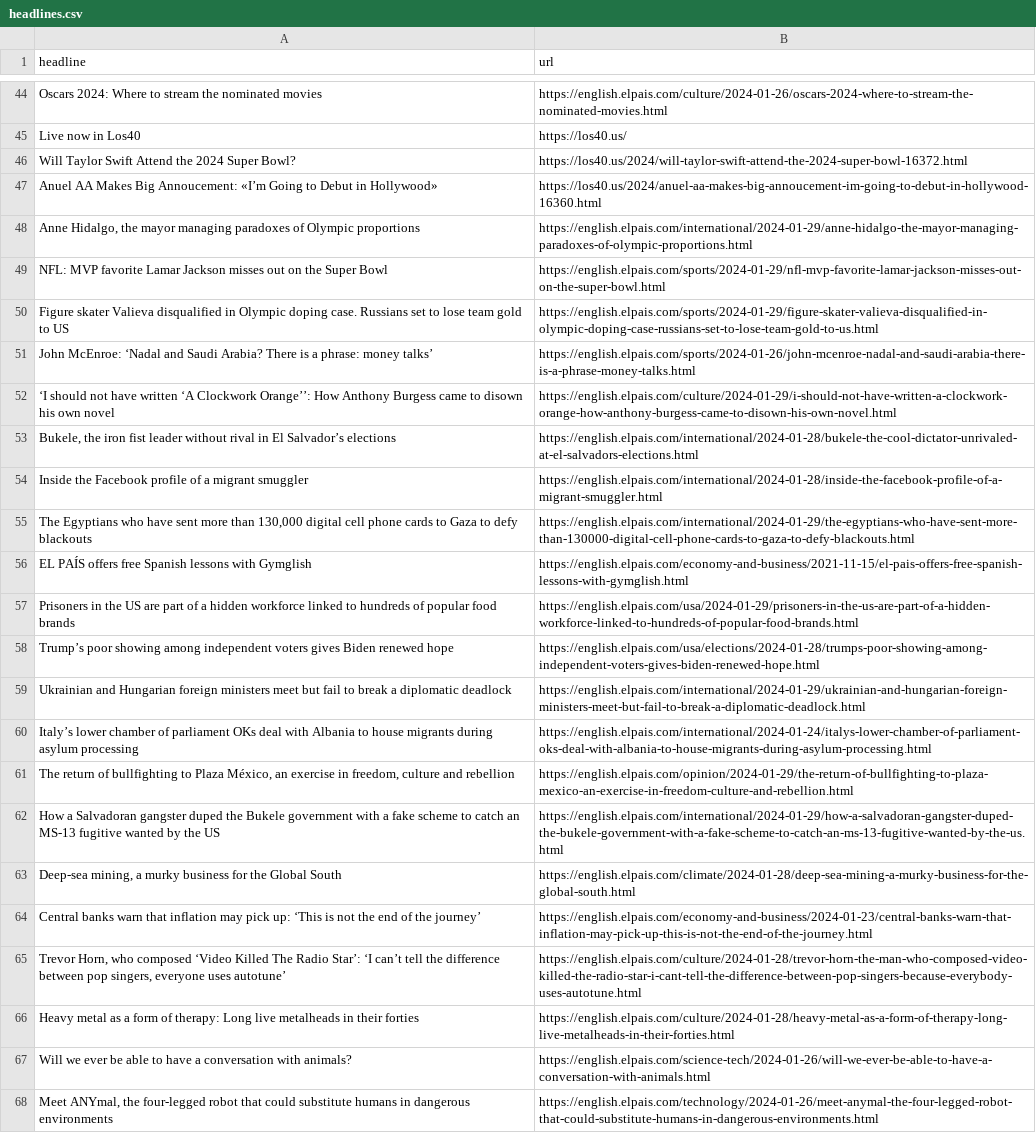
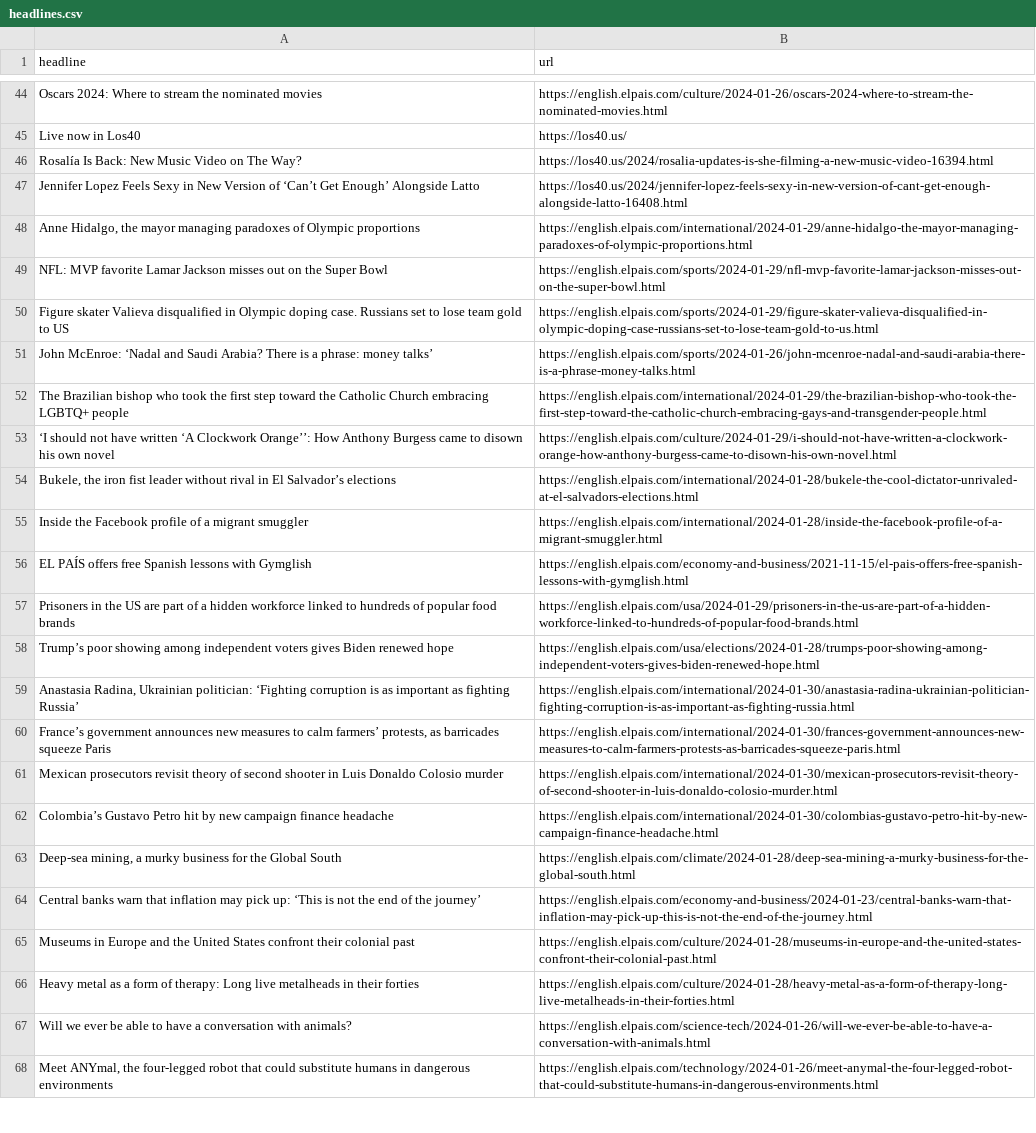
Before and after one commit to dlaiu/headlines-scraper, a CSV file: headlines.csv, drawn as a sheet; only a part is shown, gaps mark what is left out; the diff covers the shown part only.

```diff
--- a/headlines.csv
+++ b/headlines.csv
@@ -45,6 +45,4 @@ Oscars 2024: Where to stream the nominated movies,https://english.elpais.com/cul
 Live now in Los40,https://los40.us/
-Will Taylor Swift Attend the 2024 Super Bowl?,https://los40.us/2024/will-taylor-swift-attend-the-2024-super-bowl-16372.html
-"Anuel AA Makes Big Annoucement: «I’m Going to Debut in Hollywood»
-
-",https://los40.us/2024/anuel-aa-makes-big-annoucement-im-going-to-debut-in-hollywood-16360.html
+Rosalía Is Back: New Music Video on The Way?,https://los40.us/2024/rosalia-updates-is-she-filming-a-new-music-video-16394.html
+Jennifer Lopez Feels Sexy in New Version of ‘Can’t Get Enough’ Alongside Latto,https://los40.us/2024/jennifer-lopez-feels-sexy-in-new-version-of-cant-get-enough-alongside-latto-16408.html
 "Anne Hidalgo, the mayor managing paradoxes of Olympic proportions",https://english.elpais.com/international/2024-01-29/anne-hidalgo-the-mayor-managing-paradoxes-of-olympic-proportions.html
@@ -53,2 +51,3 @@ Figure skater Valieva disqualified in Olympic doping case. Russians set to lose
 John McEnroe: ‘Nadal and Saudi Arabia? There is a phrase: money talks’,https://english.elpais.com/sports/2024-01-26/john-mcenroe-nadal-and-saudi-arabia-there-is-a-phrase-money-talks.html
+The Brazilian bishop who took the first step toward the Catholic Church embracing LGBTQ+ people,https://english.elpais.com/international/2024-01-29/the-brazilian-bishop-who-took-the-first-step-toward-the-catholic-church-embracing-gays-and-transgender-people.html
 ‘I should not have written ‘A Clockwork Orange’’: How Anthony Burgess came to disown his own novel,https://english.elpais.com/culture/2024-01-29/i-should-not-have-written-a-clockwork-orange-how-anthony-burgess-came-to-disown-his-own-novel.html
@@ -56,3 +55,2 @@ John McEnroe: ‘Nadal and Saudi Arabia? There is a phrase: money talks’,https
 Inside the Facebook profile of a migrant smuggler,https://english.elpais.com/international/2024-01-28/inside-the-facebook-profile-of-a-migrant-smuggler.html
-"The Egyptians who have sent more than 130,000 digital cell phone cards to Gaza to defy blackouts",https://english.elpais.com/international/2024-01-29/the-egyptians-who-have-sent-more-than-130000-digital-cell-phone-cards-to-gaza-to-defy-blackouts.html
 EL PAÍS offers free Spanish lessons with Gymglish,https://english.elpais.com/economy-and-business/2021-11-15/el-pais-offers-free-spanish-lessons-with-gymglish.html
@@ -60,9 +58,9 @@ Prisoners in the US are part of a hidden workforce linked to hundreds of popular
 Trump’s poor showing among independent voters gives Biden renewed hope,https://english.elpais.com/usa/elections/2024-01-28/trumps-poor-showing-among-independent-voters-gives-biden-renewed-hope.html
-Ukrainian and Hungarian foreign ministers meet but fail to break a diplomatic deadlock ,https://english.elpais.com/international/2024-01-29/ukrainian-and-hungarian-foreign-ministers-meet-but-fail-to-break-a-diplomatic-deadlock.html
-Italy’s lower chamber of parliament OKs deal with Albania to house migrants during asylum processing ,https://english.elpais.com/international/2024-01-24/italys-lower-chamber-of-parliament-oks-deal-with-albania-to-house-migrants-during-asylum-processing.html
-"The return of bullfighting to Plaza México, an exercise in freedom, culture and rebellion",https://english.elpais.com/opinion/2024-01-29/the-return-of-bullfighting-to-plaza-mexico-an-exercise-in-freedom-culture-and-rebellion.html
-How a Salvadoran gangster duped the Bukele government with a fake scheme to catch an MS-13 fugitive wanted by the US,https://english.elpais.com/international/2024-01-29/how-a-salvadoran-gangster-duped-the-bukele-government-with-a-fake-scheme-to-catch-an-ms-13-fugitive-wanted-by-the-us.html
+"Anastasia Radina, Ukrainian politician: ‘Fighting corruption is as important as fighting Russia’",https://english.elpais.com/international/2024-01-30/anastasia-radina-ukrainian-politician-fighting-corruption-is-as-important-as-fighting-russia.html
+"France’s government announces new measures to calm farmers’ protests, as barricades squeeze Paris ",https://english.elpais.com/international/2024-01-30/frances-government-announces-new-measures-to-calm-farmers-protests-as-barricades-squeeze-paris.html
+Mexican prosecutors revisit theory of second shooter in Luis Donaldo Colosio murder,https://english.elpais.com/international/2024-01-30/mexican-prosecutors-revisit-theory-of-second-shooter-in-luis-donaldo-colosio-murder.html
+Colombia’s Gustavo Petro hit by new campaign finance headache,https://english.elpais.com/international/2024-01-30/colombias-gustavo-petro-hit-by-new-campaign-finance-headache.html
 "Deep-sea mining, a murky business for the Global South",https://english.elpais.com/climate/2024-01-28/deep-sea-mining-a-murky-business-for-the-global-south.html
 Central banks warn that inflation may pick up: ‘This is not the end of the journey’,https://english.elpais.com/economy-and-business/2024-01-23/central-banks-warn-that-inflation-may-pick-up-this-is-not-the-end-of-the-journey.html
-"Trevor Horn, who composed ‘Video Killed The Radio Star’: ‘I can’t tell the difference between pop singers, everyone uses autotune’",https://english.elpais.com/culture/2024-01-28/trevor-horn-the-man-who-composed-video-killed-the-radio-star-i-cant-tell-the-difference-between-pop-singers-because-everybody-uses-autotune.html
+Museums in Europe and the United States confront their colonial past ,https://english.elpais.com/culture/2024-01-28/museums-in-europe-and-the-united-states-confront-their-colonial-past.html
 Heavy metal as a form of therapy: Long live metalheads in their forties  ,https://english.elpais.com/culture/2024-01-28/heavy-metal-as-a-form-of-therapy-long-live-metalheads-in-their-forties.html
```
Also changed, not shown: 13 added rows, 7 removed rows and 6 moved rows elsewhere in this file.
